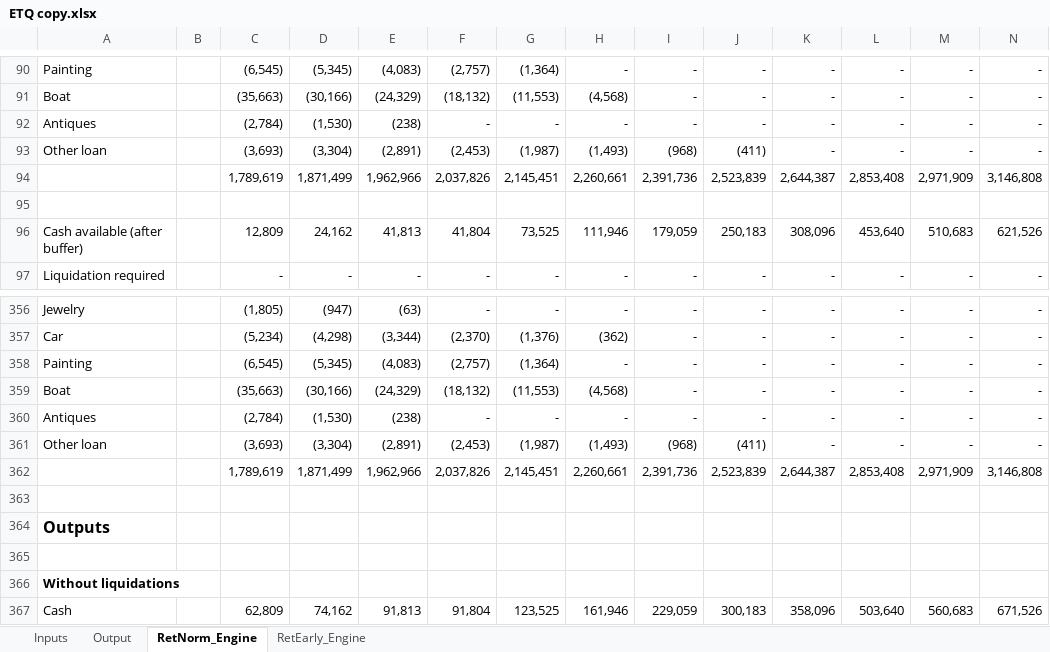
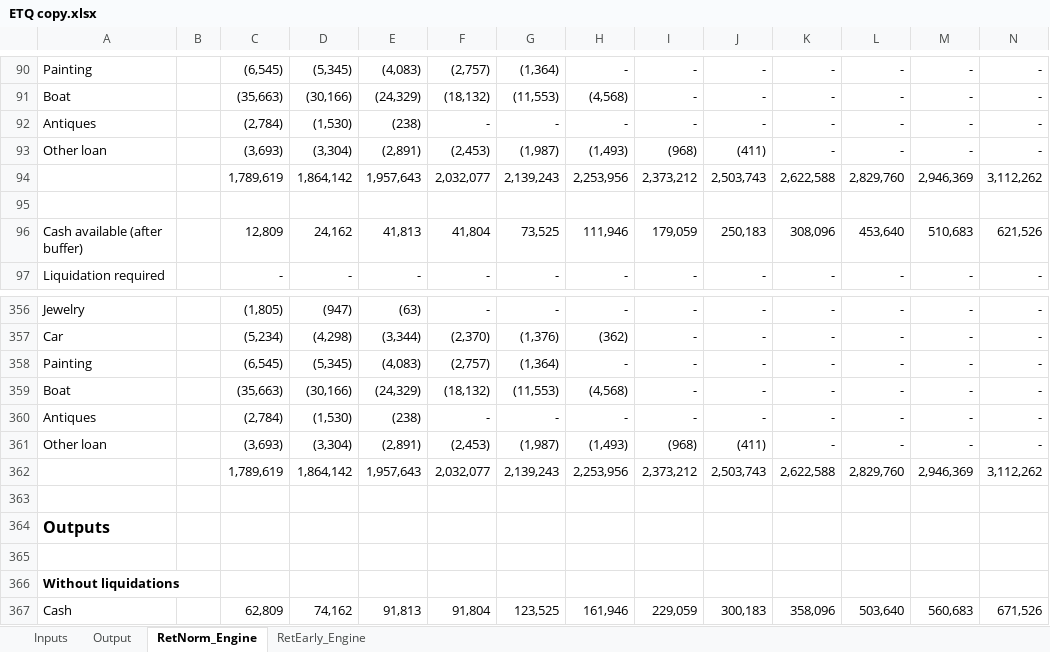
Before and after one commit to kenbonnici/ETQ, an Excel workbook: specs/ETQ copy.xlsx, sheet RetNorm_Engine, drawn as a sheet; only a part is shown, gaps mark what is left out; values as stored, in another font and other column widths than the file's, no borders; removed rows and columns are numbered as before the commit, all else as after; rows hold the shown columns only; the diff covers the shown part only; the diff names each change by its address in the sheet, - before the commit and + after, or states it on an @@ line.

```diff
--- a/specs/ETQ copy.xlsx (sheet RetNorm_Engine)
+++ b/specs/ETQ copy.xlsx (sheet RetNorm_Engine)
-row 94:  |  | 1,789,619 | 1,871,499 | 1,962,966 | 2,037,826 | 2,145,451 | 2,260,661 | 2,391,736 | 2,523,839 | 2,644,387 | 2,853,408 | 2,971,909 | 3,146,808
+row 94:  |  | 1,789,619 | 1,864,142 | 1,957,643 | 2,032,077 | 2,139,243 | 2,253,956 | 2,373,212 | 2,503,743 | 2,622,588 | 2,829,760 | 2,946,369 | 3,112,262
-row 362:  |  | 1,789,619 | 1,871,499 | 1,962,966 | 2,037,826 | 2,145,451 | 2,260,661 | 2,391,736 | 2,523,839 | 2,644,387 | 2,853,408 | 2,971,909 | 3,146,808
+row 362:  |  | 1,789,619 | 1,864,142 | 1,957,643 | 2,032,077 | 2,139,243 | 2,253,956 | 2,373,212 | 2,503,743 | 2,622,588 | 2,829,760 | 2,946,369 | 3,112,262
```
Also changed, not shown: 9 added rows and 9 removed rows elsewhere in this sheet, sheet RetEarly_Engine, sheet Inputs, sheet Output, formulas that keep their value, hidden cells, charts or pictures, specs/ETQ.xlsx.
